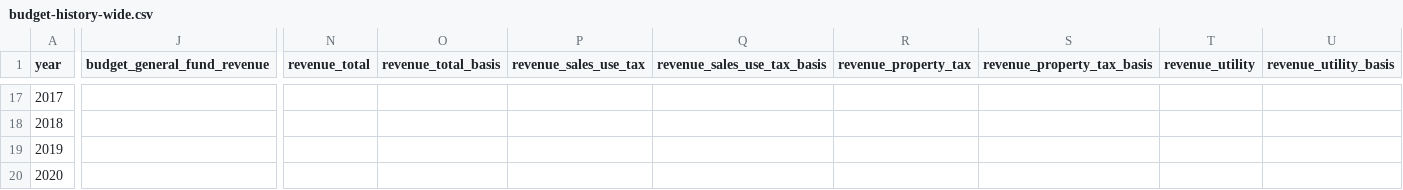
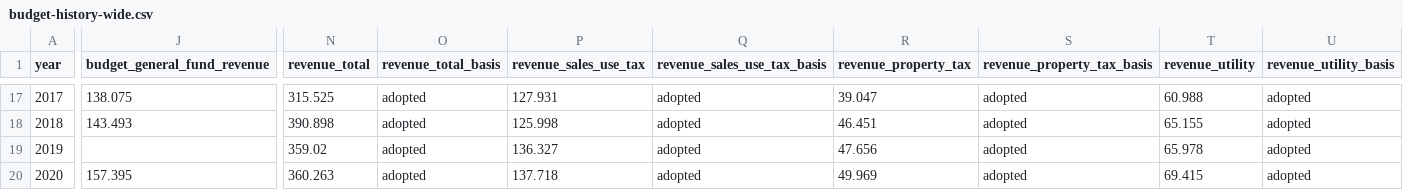
Before and after one commit to brianckeegan/charting-boulder, a CSV file: 2026-11-budget-tool/budget-history/budget-history-wide.csv, drawn as a sheet; only a part is shown, gaps mark what is left out; the diff covers the shown part only; the diff names each change by its address in the sheet, - before the commit and + after, or states it on an @@ line.

```diff
--- a/2026-11-budget-tool/budget-history/budget-history-wide.csv
+++ b/2026-11-budget-tool/budget-history/budget-history-wide.csv
-J17 (budget_general_fund_revenue): (empty)
+J17 (budget_general_fund_revenue): 138.075
-N17 (revenue_total): (empty)
+N17 (revenue_total): 315.525
-O17:O20 (revenue_total_basis): (empty)
+O17:O20 (revenue_total_basis): adopted
-P17 (revenue_sales_use_tax): (empty)
+P17 (revenue_sales_use_tax): 127.931
-Q17:Q20 (revenue_sales_use_tax_basis): (empty)
+Q17:Q20 (revenue_sales_use_tax_basis): adopted
-R17 (revenue_property_tax): (empty)
+R17 (revenue_property_tax): 39.047
-S17:S20 (revenue_property_tax_basis): (empty)
+S17:S20 (revenue_property_tax_basis): adopted
-T17 (revenue_utility): (empty)
+T17 (revenue_utility): 60.988
-U17:U20 (revenue_utility_basis): (empty)
+U17:U20 (revenue_utility_basis): adopted
-J18 (budget_general_fund_revenue): (empty)
+J18 (budget_general_fund_revenue): 143.493
-N18 (revenue_total): (empty)
+N18 (revenue_total): 390.898
-P18 (revenue_sales_use_tax): (empty)
+P18 (revenue_sales_use_tax): 125.998
-R18 (revenue_property_tax): (empty)
+R18 (revenue_property_tax): 46.451
-T18 (revenue_utility): (empty)
+T18 (revenue_utility): 65.155
-N19 (revenue_total): (empty)
+N19 (revenue_total): 359.02
-P19 (revenue_sales_use_tax): (empty)
+P19 (revenue_sales_use_tax): 136.327
-R19 (revenue_property_tax): (empty)
+R19 (revenue_property_tax): 47.656
-T19 (revenue_utility): (empty)
+T19 (revenue_utility): 65.978
-J20 (budget_general_fund_revenue): (empty)
+J20 (budget_general_fund_revenue): 157.395
-N20 (revenue_total): (empty)
+N20 (revenue_total): 360.263
-P20 (revenue_sales_use_tax): (empty)
+P20 (revenue_sales_use_tax): 137.718
-R20 (revenue_property_tax): (empty)
+R20 (revenue_property_tax): 49.969
-T20 (revenue_utility): (empty)
+T20 (revenue_utility): 69.415
```
Also changed, not shown: 148 edited cells elsewhere in this file, 2026-11-budget-tool/budget-history/budget-history-provenance.csv, 6 other files.
